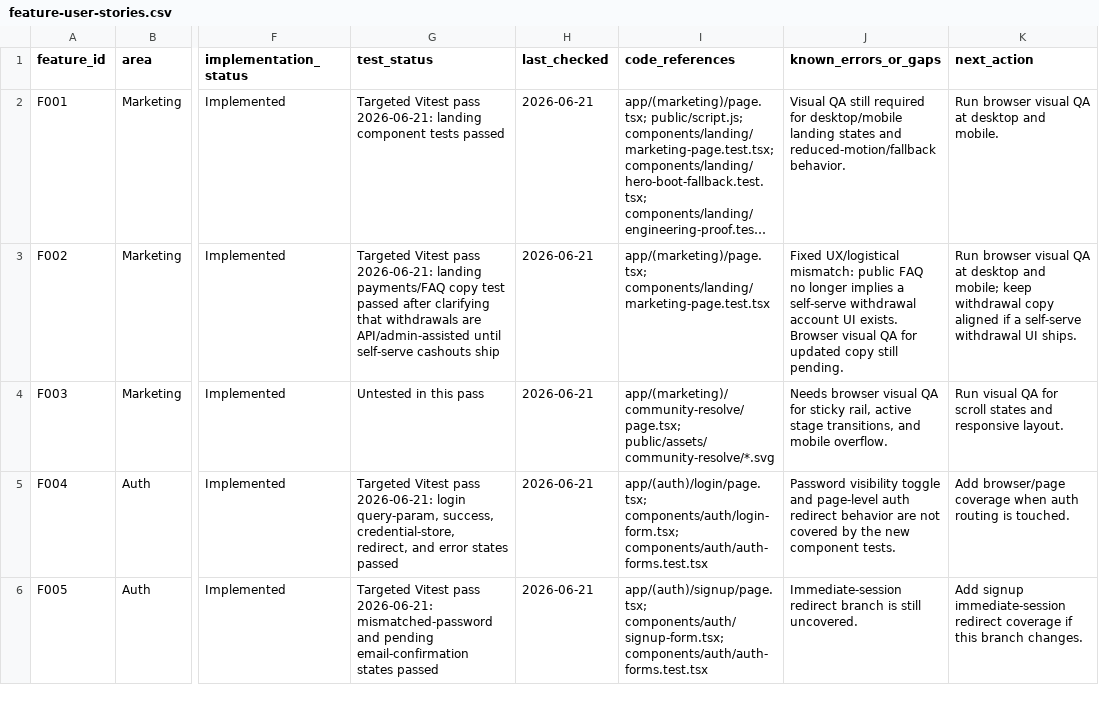
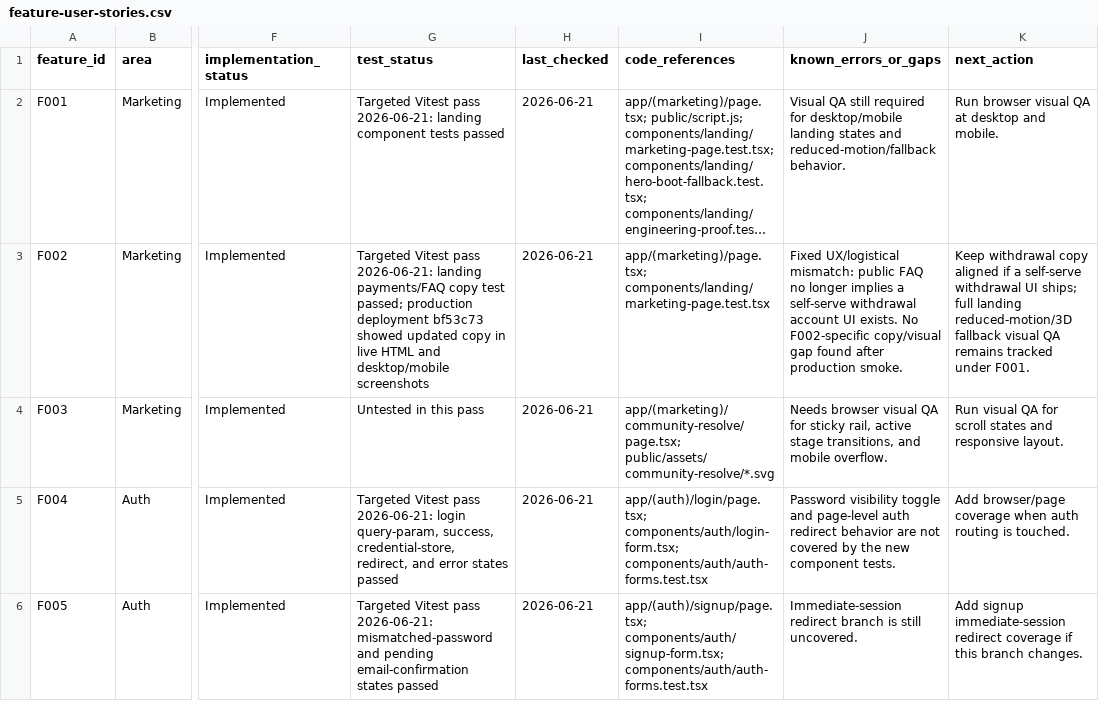
Before and after one commit to mike123456789009/theres-no-chance, a CSV file: docs/qa/feature-user-stories.csv, drawn as a sheet; only a part is shown, gaps mark what is left out; long unchanged cells end in …; the diff names each change by its address in the sheet, - before the commit and + after, or states it on an @@ line.

Commit message:
Document withdrawal copy live smoke
Records the bf53c73 production deployment, live landing copy smoke, and desktop/mobile production visual QA evidence for the F002/F029 withdrawal-copy fix.

Updates the canonical tracker to mark the public-copy mismatch fixed while keeping the remaining self-serve withdrawal UI product decision explicit.

```diff
--- a/docs/qa/feature-user-stories.csv
+++ b/docs/qa/feature-user-stories.csv
-G3 (test_status): …copy test passed after clarifying that withdrawals are API/admin-assisted until self-serve cashouts ship
+G3 (test_status): …copy test passed; production deployment bf53c73 showed updated copy in live HTML and desktop/mobile screenshots
-J3 (known_errors_or_gaps): …UI exists. Browser visual QA for updated copy still pending.
+J3 (known_errors_or_gaps): …UI exists. No F002-specific copy/visual gap found after production smoke.
-K3 (next_action): Run browser visual QA at desktop and mobile; keep withdrawal copy aligned if a self-serve withdrawal UI ships.
+K3 (next_action): Keep withdrawal copy aligned if a self-serve withdrawal UI ships; full landing reduced-motion/3D fallback visual QA remains tracked under F001.
```
Also changed, not shown: 1 other file.
